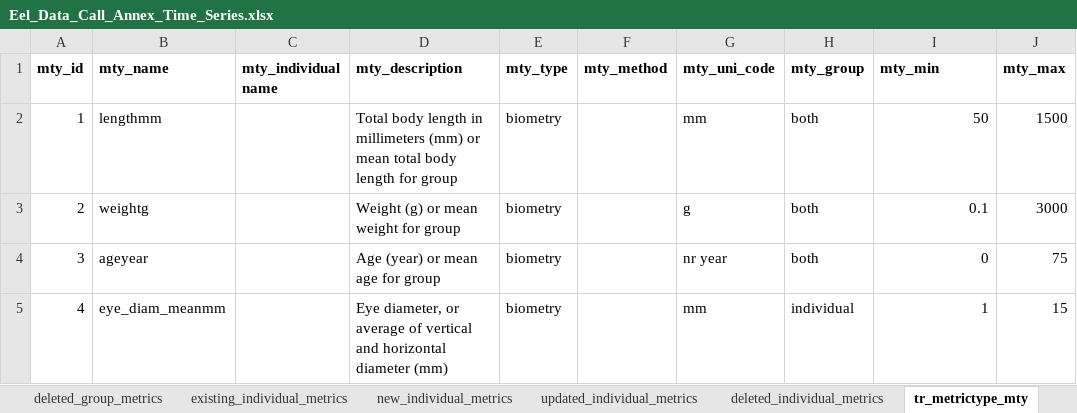
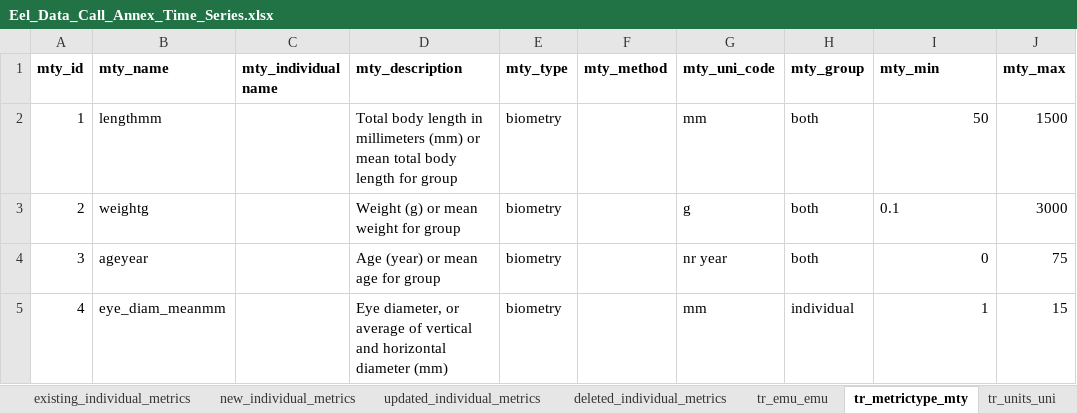
Before and after one commit to ices-eg/wg_WGEEL, an Excel workbook: data/datacall_template/00template/Eel_Data_Call_Annex_Time_Series.xlsx, sheet tr_metrictype_mty, drawn as a sheet; only a part is shown; values as stored, in another font and other column widths than the file's, no borders; charts and pictures not drawn; the diff names each change by its address in the sheet, - before the commit and + after, or states it on an @@ line.

```diff
--- a/data/datacall_template/00template/Eel_Data_Call_Annex_Time_Series.xlsx (sheet tr_metrictype_mty)
+++ b/data/datacall_template/00template/Eel_Data_Call_Annex_Time_Series.xlsx (sheet tr_metrictype_mty)
+sheet tab: tr_emu_emu
-I3 alignment: right
+I3 alignment: left
```
Also changed, not shown: charts or pictures, data/datacall_template/00template/Eel_Data_Call_Annex4_Landings_Commercial.xlsx, data/datacall_template/00template/Eel_Data_Call_Annex5_Landings_Recreational.xlsx, 4 other files.
